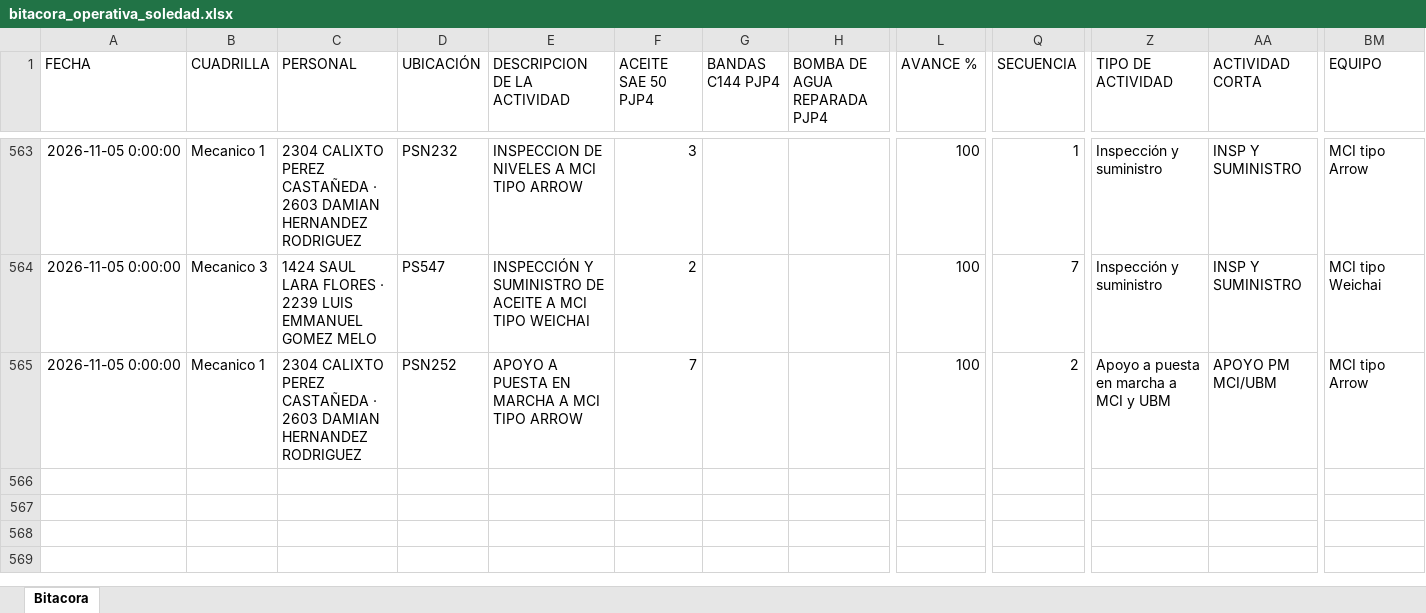
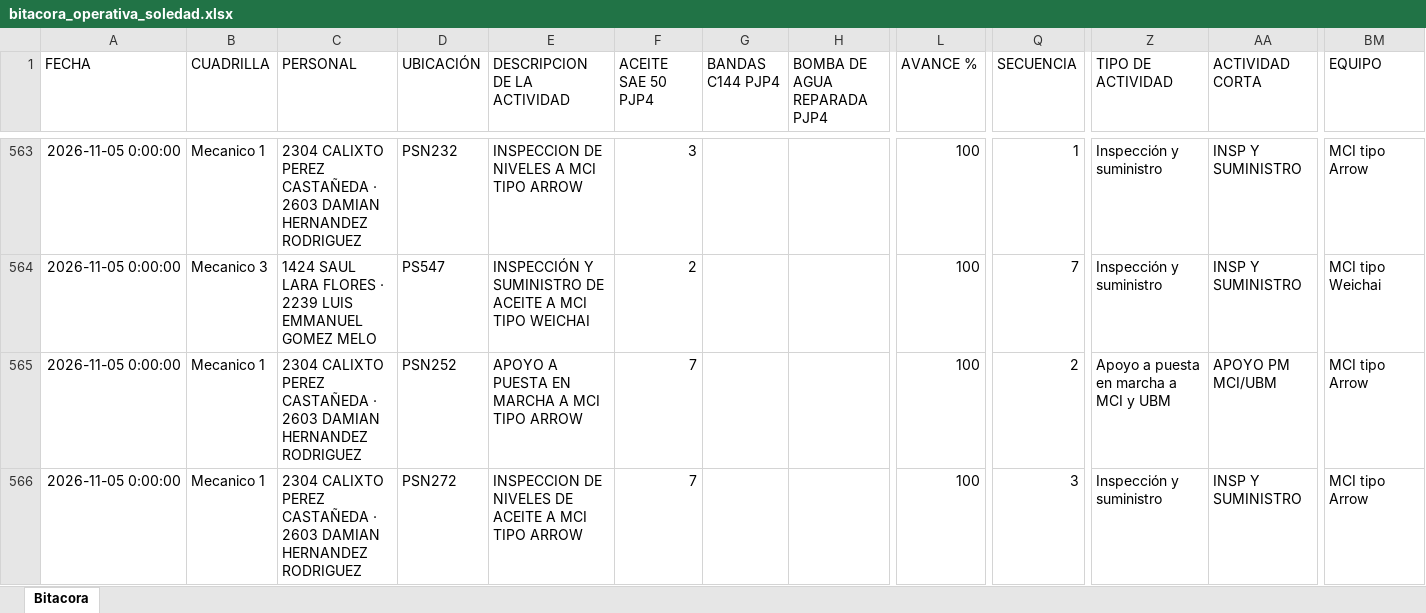
Before and after one commit to Hectorisaac-cloud/soledad-app, an Excel workbook: database/bitacora_operativa_soledad.xlsx, sheet Bitacora, drawn as a sheet; only a part is shown, gaps mark what is left out; values as stored, in another font and other column widths than the file's, no borders; rows hold the shown columns only; the diff names each change by its address in the sheet, - before the commit and + after, or states it on an @@ line.

Commit message:
Respaldo operativo Soledad
Registro de actividad en bitácora. Registros: 565.

```diff
--- a/database/bitacora_operativa_soledad.xlsx (sheet Bitacora)
+++ b/database/bitacora_operativa_soledad.xlsx (sheet Bitacora)
+row 566: 2026-11-05 0:00:00 | Mecanico 1 | 2304 CALIXTO PEREZ CASTAÑEDA · 2603 DAMIAN HERNANDEZ RODRIGUEZ | PSN272 | INSPECCION DE NIVELES DE ACEITE A MCI TIPO ARROW | 7 |  |  | 100 | 3 | Inspección y suministro | INSP Y SUMINISTRO | MCI tipo Arrow
```
Also changed, not shown: 1 other file.
